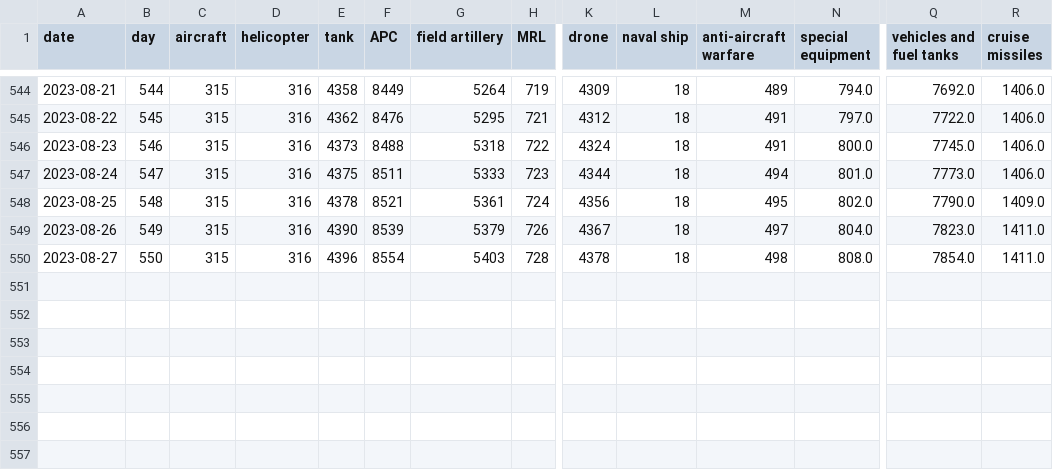
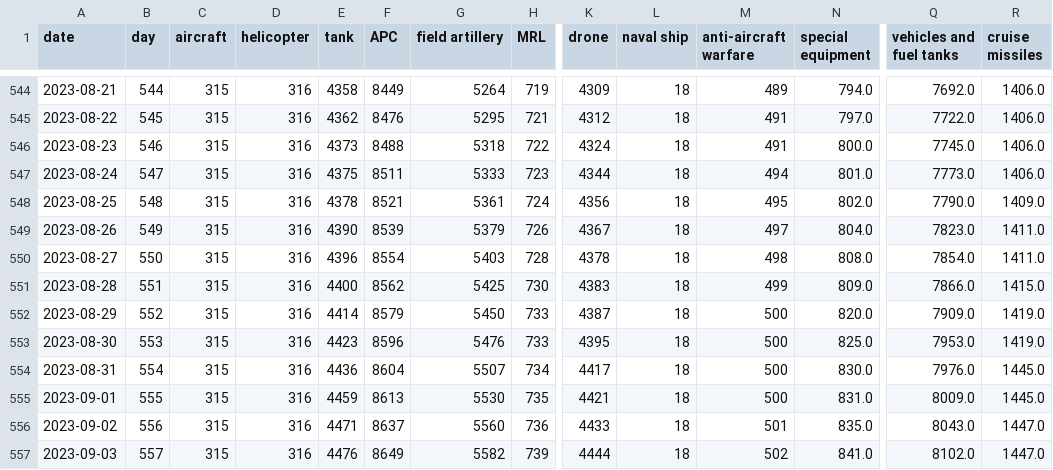
Before and after one commit to taw/open-source-adventures, a CSV file: docs/episode-29/tanks/russia_losses_equipment.csv, drawn as a sheet; only a part is shown, gaps mark what is left out; rows hold the shown columns only; the diff names each change by its address in the sheet, - before the commit and + after, or states it on an @@ line.

Commit message:
Data Update

```diff
--- a/docs/episode-29/tanks/russia_losses_equipment.csv
+++ b/docs/episode-29/tanks/russia_losses_equipment.csv
+row 551: 2023-08-28 | 551 | 315 | 316 | 4400 | 8562 | 5425 | 730 | 4383 | 18 | 499 | 809.0 | 7866.0 | 1415.0
+row 552: 2023-08-29 | 552 | 315 | 316 | 4414 | 8579 | 5450 | 733 | 4387 | 18 | 500 | 820.0 | 7909.0 | 1419.0
+row 553: 2023-08-30 | 553 | 315 | 316 | 4423 | 8596 | 5476 | 733 | 4395 | 18 | 500 | 825.0 | 7953.0 | 1419.0
+row 554: 2023-08-31 | 554 | 315 | 316 | 4436 | 8604 | 5507 | 734 | 4417 | 18 | 500 | 830.0 | 7976.0 | 1445.0
+row 555: 2023-09-01 | 555 | 315 | 316 | 4459 | 8613 | 5530 | 735 | 4421 | 18 | 500 | 831.0 | 8009.0 | 1445.0
+row 556: 2023-09-02 | 556 | 315 | 316 | 4471 | 8637 | 5560 | 736 | 4433 | 18 | 501 | 835.0 | 8043.0 | 1447.0
+row 557: 2023-09-03 | 557 | 315 | 316 | 4476 | 8649 | 5582 | 739 | 4444 | 18 | 502 | 841.0 | 8102.0 | 1447.0
```
Also changed, not shown: docs/episode-30/russia_losses_equipment.982e4e03.csv, docs/episode-31/russia_losses_equipment.csv, 50 other files.
